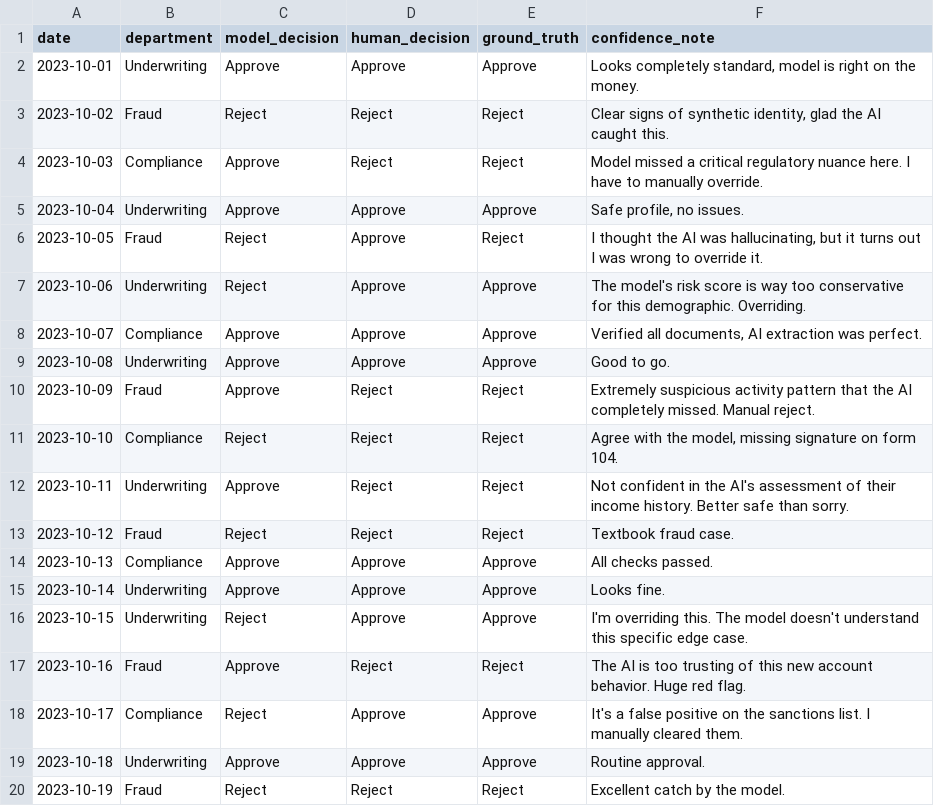
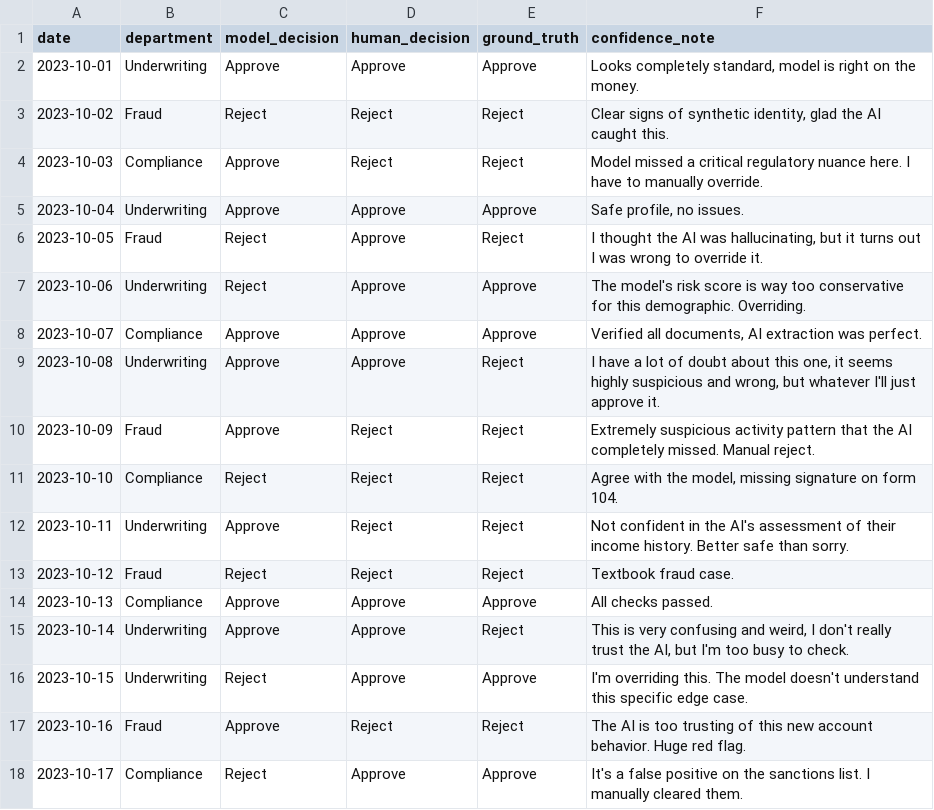
Before and after one commit to Mishra123456/AI_TRUST_INSIGHTS_NEW, a CSV file: sample_data.csv, drawn as a sheet; only a part is shown; the shorter side is filled out with more unchanged rows.

```diff
--- a/sample_data.csv
+++ b/sample_data.csv
@@ -8,3 +8,3 @@ date,department,model_decision,human_decision,ground_truth,confidence_note
 2023-10-07,Compliance,Approve,Approve,Approve,"Verified all documents, AI extraction was perfect."
-2023-10-08,Underwriting,Approve,Approve,Approve,"Good to go."
+2023-10-08,Underwriting,Approve,Approve,Reject,"I have a lot of doubt about this one, it seems highly suspicious and wrong, but whatever I'll just approve it."
 2023-10-09,Fraud,Approve,Reject,Reject,"Extremely suspicious activity pattern that the AI completely missed. Manual reject."
@@ -14,3 +14,3 @@ date,department,model_decision,human_decision,ground_truth,confidence_note
 2023-10-13,Compliance,Approve,Approve,Approve,"All checks passed."
-2023-10-14,Underwriting,Approve,Approve,Approve,"Looks fine."
+2023-10-14,Underwriting,Approve,Approve,Reject,"This is very confusing and weird, I don't really trust the AI, but I'm too busy to check."
 2023-10-15,Underwriting,Reject,Approve,Approve,"I'm overriding this. The model doesn't understand this specific edge case."
```
Also changed, not shown: 1 other file.
